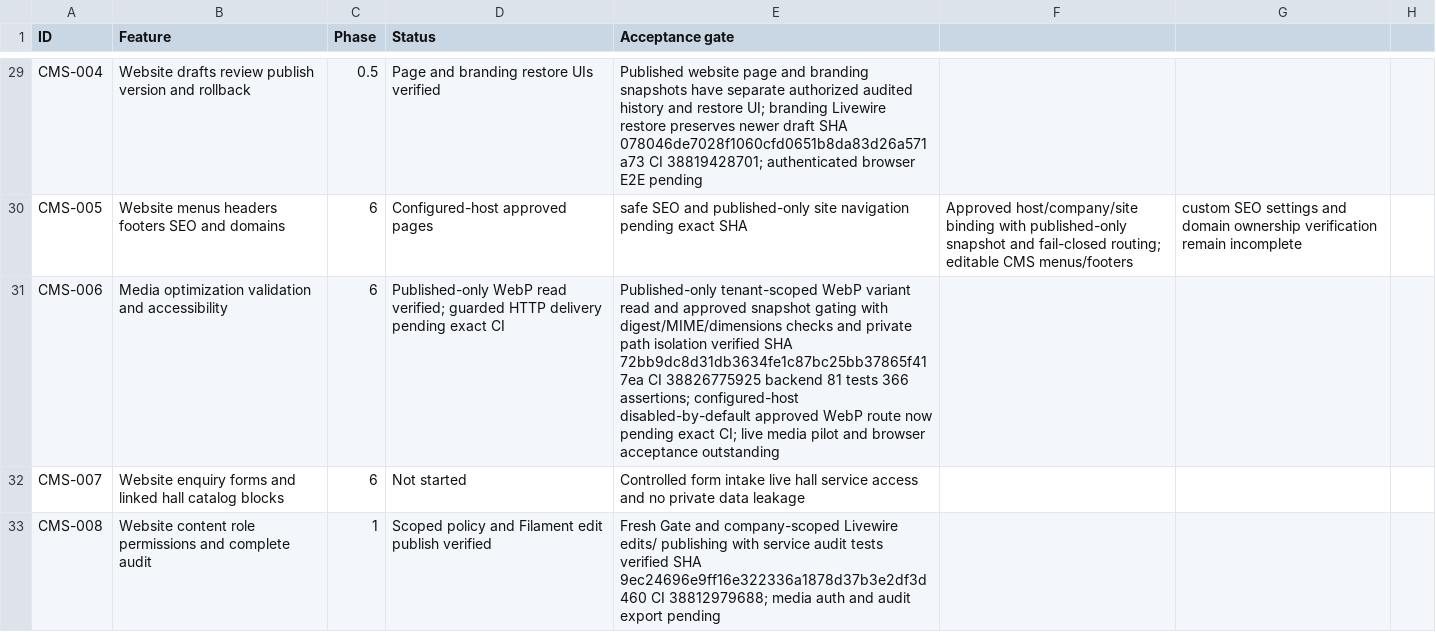
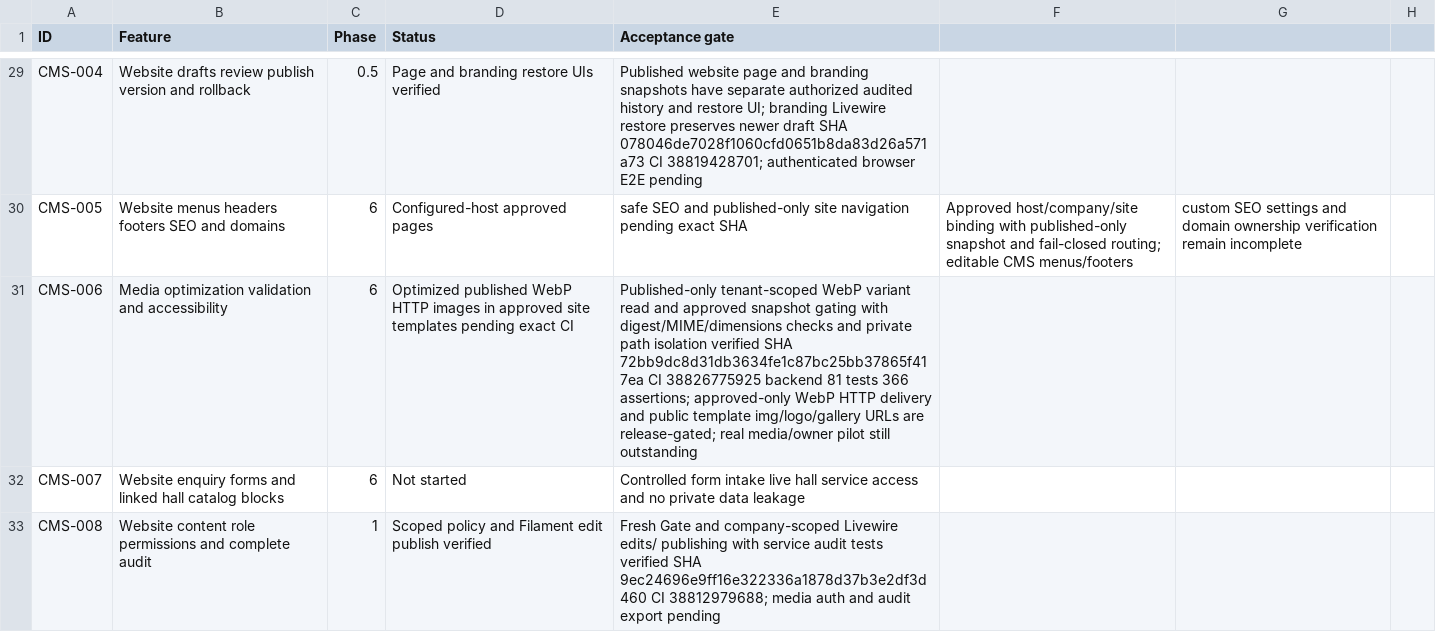
Before and after one commit to yasirskhan/Zargul-Silver-Marquee, a CSV file: docs/FEATURE_REGISTER.csv, drawn as a sheet; only a part is shown, gaps mark what is left out.

Commit message:
Website: render approved WebP images only in gated published site

```diff
--- a/docs/FEATURE_REGISTER.csv
+++ b/docs/FEATURE_REGISTER.csv
@@ -30,3 +30,3 @@ CMS-004,Website drafts review publish version and rollback,0.5,Page and branding
 CMS-005,Website menus headers footers SEO and domains,6,Configured-host approved pages, safe SEO and published-only site navigation pending exact SHA,Approved host/company/site binding with published-only snapshot and fail-closed routing; editable CMS menus/footers, custom SEO settings and domain ownership verification remain incomplete
-CMS-006,Media optimization validation and accessibility,6,Published-only WebP read verified; guarded HTTP delivery pending exact CI,Published-only tenant-scoped WebP variant read and approved snapshot gating with digest/MIME/dimensions checks and private path isolation verified SHA 72bb9dc8d31db3634fe1c87bc25bb37865f417ea CI 38826775925 backend 81 tests 366 assertions; configured-host disabled-by-default approved WebP route now pending exact CI; live media pilot and browser acceptance outstanding
+CMS-006,Media optimization validation and accessibility,6,Optimized published WebP HTTP images in approved site templates pending exact CI,Published-only tenant-scoped WebP variant read and approved snapshot gating with digest/MIME/dimensions checks and private path isolation verified SHA 72bb9dc8d31db3634fe1c87bc25bb37865f417ea CI 38826775925 backend 81 tests 366 assertions; approved-only WebP HTTP delivery and public template img/logo/gallery URLs are release-gated; real media/owner pilot still outstanding
 CMS-007,Website enquiry forms and linked hall catalog blocks,6,Not started,Controlled form intake live hall service access and no private data leakage
```
Also changed, not shown: 4 other files.
